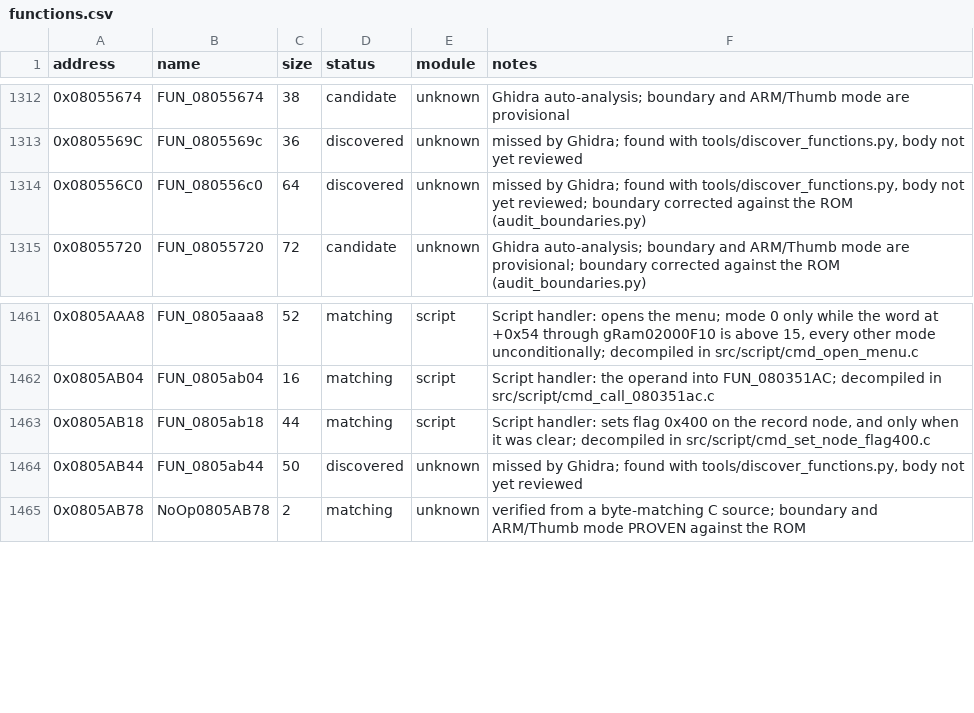
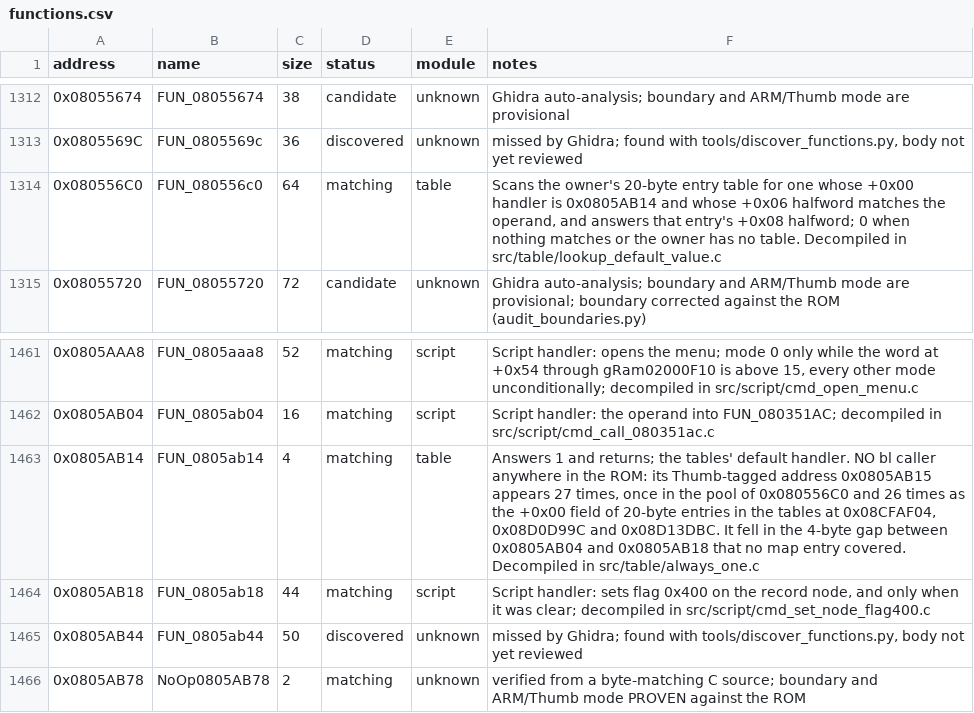
Before and after one commit to ahm3texe/gta-advance, a CSV file: data/functions.csv, drawn as a sheet; only a part is shown, gaps mark what is left out.

```diff
--- a/data/functions.csv
+++ b/data/functions.csv
@@ -1313,3 +1313,3 @@ address,name,size,status,module,notes
 0x0805569C,FUN_0805569c,36,discovered,unknown,"missed by Ghidra; found with tools/discover_functions.py, body not yet reviewed"
-0x080556C0,FUN_080556c0,64,discovered,unknown,"missed by Ghidra; found with tools/discover_functions.py, body not yet reviewed; boundary corrected against the ROM (audit_boundaries.py)"
+0x080556C0,FUN_080556c0,64,matching,table,"Scans the owner's 20-byte entry table for one whose +0x00 handler is 0x0805AB14 and whose +0x06 halfword matches the operand, and answers that entry's +0x08 halfword; 0 when nothing matches or the owner has no table. Decompiled in src/table/lookup_default_value.c"
 0x08055720,FUN_08055720,72,candidate,unknown,Ghidra auto-analysis; boundary and ARM/Thumb mode are provisional; boundary corrected against the ROM (audit_boundaries.py)
@@ -1462,2 +1462,3 @@ address,name,size,status,module,notes
 0x0805AB04,FUN_0805ab04,16,matching,script,Script handler: the operand into FUN_080351AC; decompiled in src/script/cmd_call_080351ac.c
+0x0805AB14,FUN_0805ab14,4,matching,table,"Answers 1 and returns; the tables' default handler. NO bl caller anywhere in the ROM: its Thumb-tagged address 0x0805AB15 appears 27 times, once in the pool of 0x080556C0 and 26 times as the +0x00 field of 20-byte entries in the tables at 0x08CFAF04, 0x08D0D99C and 0x08D13DBC. It fell in the 4-byte gap between 0x0805AB04 and 0x0805AB18 that no map entry covered. Decompiled in src/table/always_one.c"
 0x0805AB18,FUN_0805ab18,44,matching,script,"Script handler: sets flag 0x400 on the record node, and only when it was clear; decompiled in src/script/cmd_set_node_flag400.c"
```
Also changed, not shown: data/c_sources.csv, data/matching_regions.csv, 4 other files.
